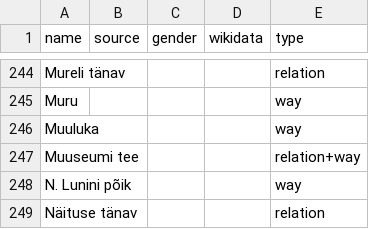
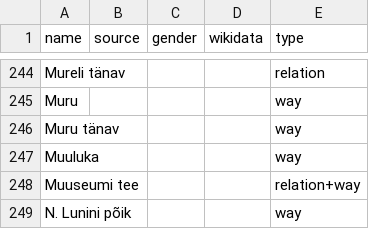
Before and after one commit to EqualStreetNames/equalstreetnames-tartu, a CSV file: data/other.csv, drawn as a sheet; only a part is shown, gaps mark what is left out; the shorter side is filled out with more unchanged rows; the diff names each change by its address in the sheet, - before the commit and + after, or states it on an @@ line.

```diff
--- a/data/other.csv
+++ b/data/other.csv
+row 246: Muru tänav |  |  |  | way
```
Also changed, not shown: 3 other files.
